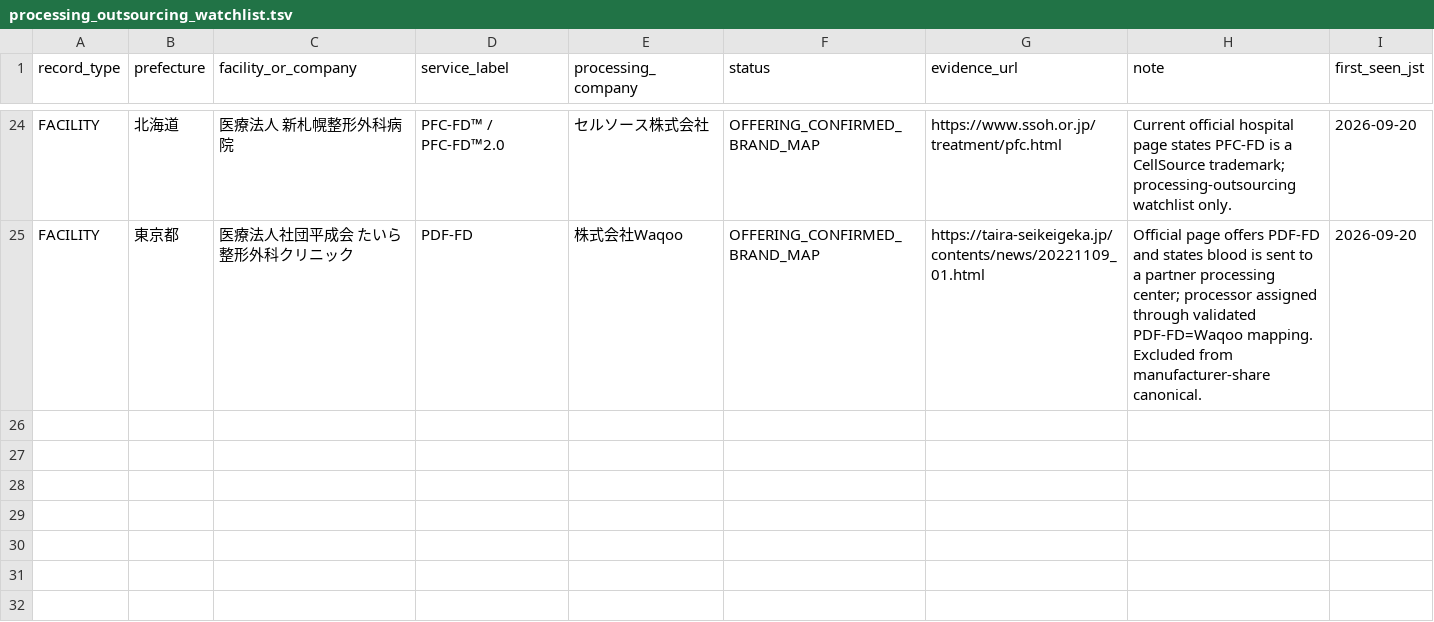
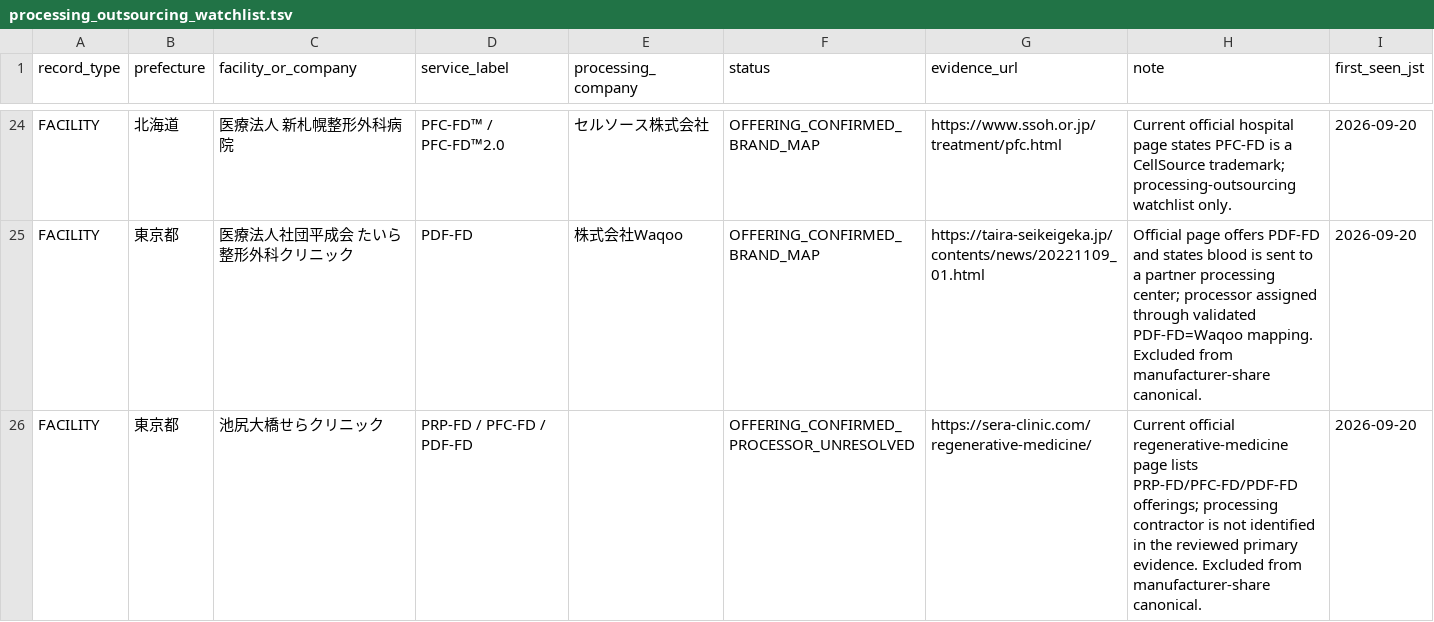
Before and after one commit to ri0115/saisei-collector, a TSV file: data/processing_outsourcing_watchlist.tsv, drawn as a sheet; only a part is shown, gaps mark what is left out; the diff names each change by its address in the sheet, - before the commit and + after, or states it on an @@ line.

Commit message:
Add Sera Clinic FD processing watchlist entry

```diff
--- a/data/processing_outsourcing_watchlist.tsv
+++ b/data/processing_outsourcing_watchlist.tsv
+row 26: FACILITY | 東京都 | 池尻大橋せらクリニック | PRP-FD / PFC-FD / PDF-FD |  | OFFERING_CONFIRMED_PROCESSOR_UNRESOLVED | https://sera-clinic.com/regenerative-medicine/ | Current official regenerative-medicine page lists PRP-FD/PFC-FD/PDF-FD offerings; processing contractor is not identified in the reviewed primary evidence. Excluded from manufacturer-share canonical. | 2026-09-20
```
